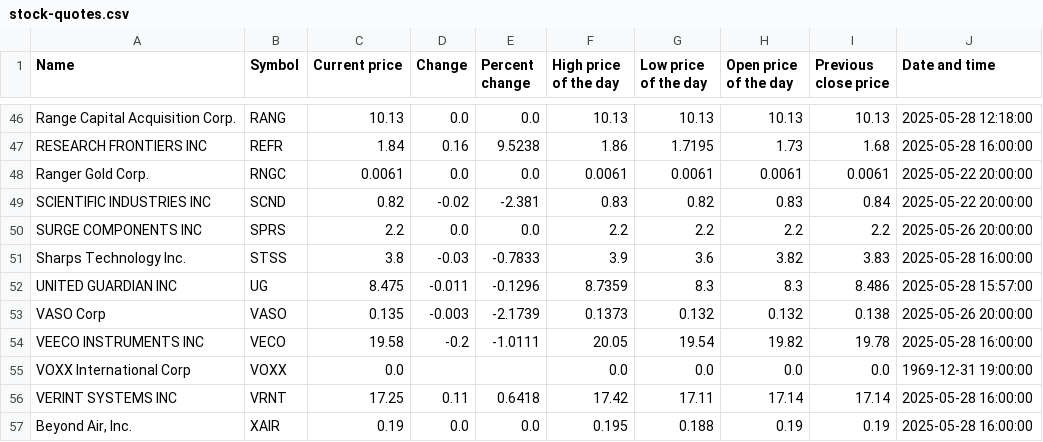
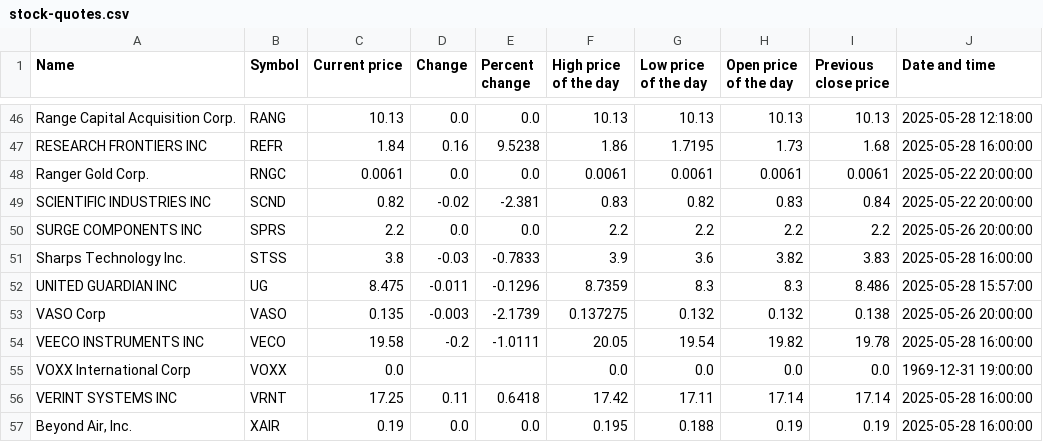
Before and after one commit to ariellemartinez/long-island-stock-quotes, a CSV file: csv/stock-quotes.csv, drawn as a sheet; only a part is shown, gaps mark what is left out.

```diff
--- a/csv/stock-quotes.csv
+++ b/csv/stock-quotes.csv
@@ -52,3 +52,3 @@ Sharps Technology Inc.,STSS,3.8,-0.03,-0.7833,3.9,3.6,3.82,3.83,2025-05-28 16:00
 UNITED GUARDIAN INC,UG,8.475,-0.011,-0.1296,8.7359,8.3,8.3,8.486,2025-05-28 15:57:00
-VASO Corp,VASO,0.135,-0.003,-2.1739,0.1373,0.132,0.132,0.138,2025-05-26 20:00:00
+VASO Corp,VASO,0.135,-0.003,-2.1739,0.137275,0.132,0.132,0.138,2025-05-26 20:00:00
 VEECO INSTRUMENTS INC,VECO,19.58,-0.2,-1.0111,20.05,19.54,19.82,19.78,2025-05-28 16:00:00
```
